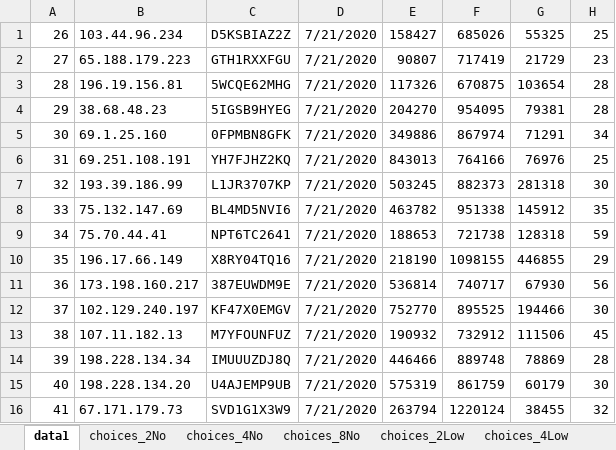
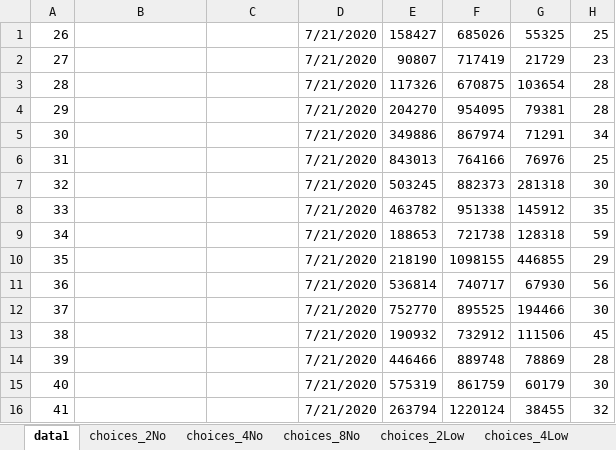
Before and after one commit to zhangyy708/bandit-task, an Excel workbook: codes/data1.xlsm, sheet data1, drawn as a sheet; only a part is shown; values as stored, in another font and other column widths than the file's, no borders; the diff covers the shown part only; the diff names each change by its address in the sheet, - before the commit and + after, or states it on an @@ line.

Commit message:
updated data

```diff
--- a/codes/data1.xlsm (sheet data1)
+++ b/codes/data1.xlsm (sheet data1)
-B1: 103.44.96.234
+B1: (empty)
-C1: D5KSBIAZ2Z
+C1: (empty)
-B2: 65.188.179.223
+B2: (empty)
-C2: GTH1RXXFGU
+C2: (empty)
-B3: 196.19.156.81
+B3: (empty)
-C3: 5WCQE62MHG
+C3: (empty)
-B4: 38.68.48.23
+B4: (empty)
-C4: 5IGSB9HYEG
+C4: (empty)
-B5: 69.1.25.160
+B5: (empty)
-C5: 0FPMBN8GFK
+C5: (empty)
-B6: 69.251.108.191
+B6: (empty)
-C6: YH7FJHZ2KQ
+C6: (empty)
-B7: 193.39.186.99
+B7: (empty)
-C7: L1JR3707KP
+C7: (empty)
-B8: 75.132.147.69
+B8: (empty)
-C8: BL4MD5NVI6
+C8: (empty)
-B9: 75.70.44.41
+B9: (empty)
-C9: NPT6TC2641
+C9: (empty)
-B10: 196.17.66.149
+B10: (empty)
-C10: X8RY04TQ16
+C10: (empty)
-B11: 173.198.160.217
+B11: (empty)
-C11: 387EUWDM9E
+C11: (empty)
-B12: 102.129.240.197
+B12: (empty)
-C12: KF47X0EMGV
+C12: (empty)
-B13: 107.11.182.13
+B13: (empty)
-C13: M7YFOUNFUZ
+C13: (empty)
-B14: 198.228.134.34
+B14: (empty)
-C14: IMUUUZDJ8Q
+C14: (empty)
-B15: 198.228.134.20
+B15: (empty)
-C15: U4AJEMP9UB
+C15: (empty)
-B16: 67.171.179.73
+B16: (empty)
-C16: SVD1G1X3W9
+C16: (empty)
```
Also changed, not shown: 68 edited cells elsewhere in this sheet, codes/data2.xlsm, 2 other files.
